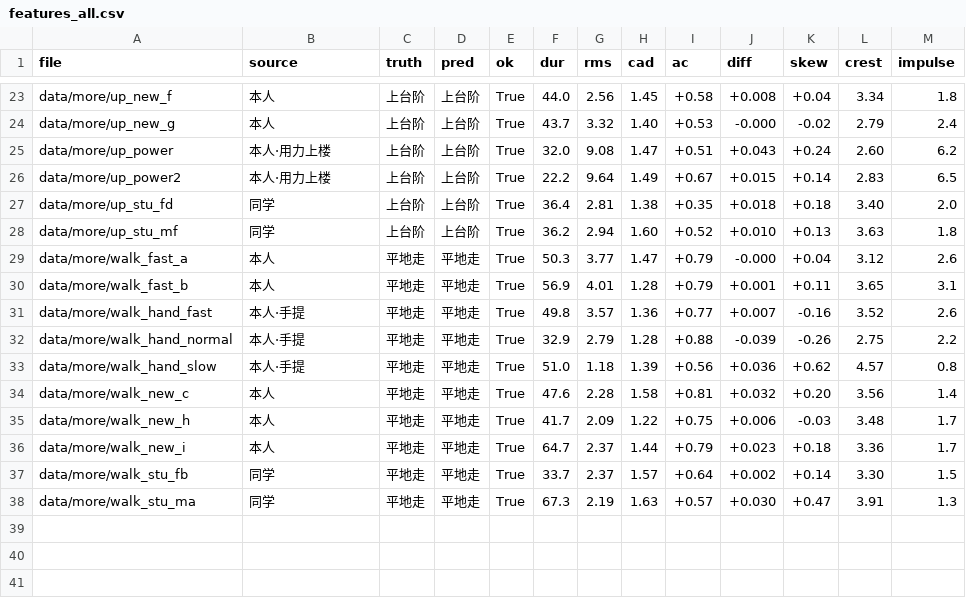
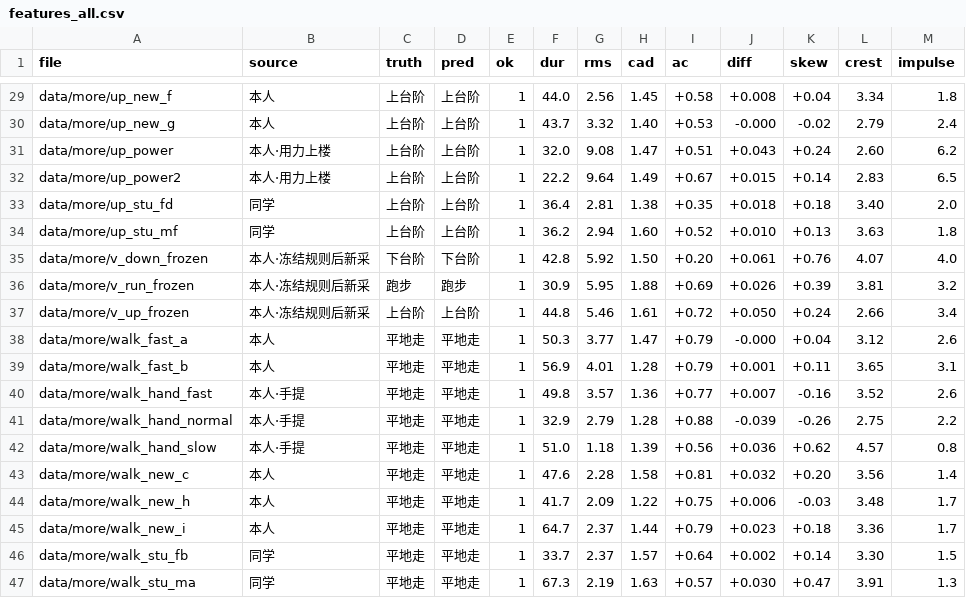
Before and after one commit to Letoios/ICEC-2026-0045-Zhengweile, a CSV file: 01-Field-Discovery/08-gait/features_all.csv, drawn as a sheet; only a part is shown, gaps mark what is left out; addresses are those after the commit; the diff covers the shown part only; the diff names each change by its address in the sheet, - before the commit and + after, or states it on an @@ line.

```diff
--- a/01-Field-Discovery/08-gait/features_all.csv
+++ b/01-Field-Discovery/08-gait/features_all.csv
-E29:E34 (ok): True
+E29:E34 (ok): 1
+row 35: data/more/v_down_frozen | 本人·冻结规则后新采 | 下台阶 | 下台阶 | 1 | 42.8 | 5.92 | 1.50 | +0.20 | +0.061 | +0.76 | 4.07 | 4.0
+row 36: data/more/v_run_frozen | 本人·冻结规则后新采 | 跑步 | 跑步 | 1 | 30.9 | 5.95 | 1.88 | +0.69 | +0.026 | +0.39 | 3.81 | 3.2
+row 37: data/more/v_up_frozen | 本人·冻结规则后新采 | 上台阶 | 上台阶 | 1 | 44.8 | 5.46 | 1.61 | +0.72 | +0.050 | +0.24 | 2.66 | 3.4
-E38:E47 (ok): True
+E38:E47 (ok): 1
```
Also changed, not shown: 6 added rows and 21 edited cells elsewhere in this file, 59 other files.
